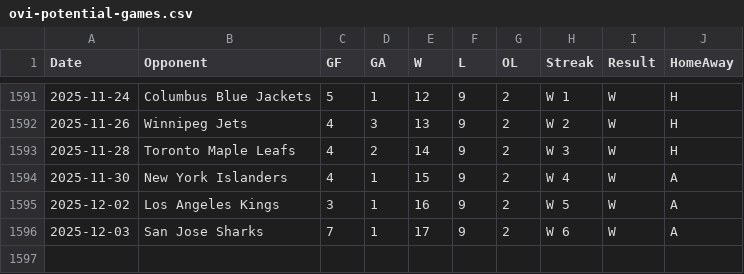
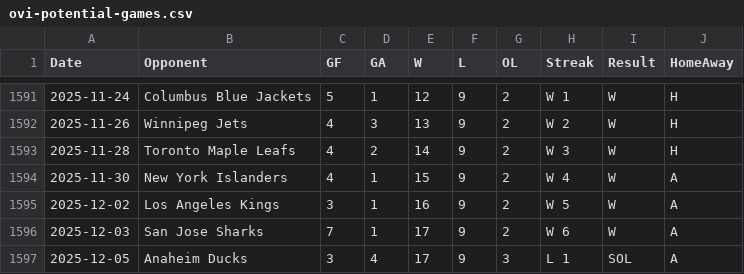
Before and after one commit to jeffreyz374/Ovi-Gretzky-Comparison-Project, a CSV file: Data/ovi-potential-games.csv, drawn as a sheet; only a part is shown, gaps mark what is left out; the diff names each change by its address in the sheet, - before the commit and + after, or states it on an @@ line.

Commit message:
added game for Dec 5th

```diff
--- a/Data/ovi-potential-games.csv
+++ b/Data/ovi-potential-games.csv
+row 1597: 2025-12-05 | Anaheim Ducks | 3 | 4 | 17 | 9 | 3 | L 1 | SOL | A
```
